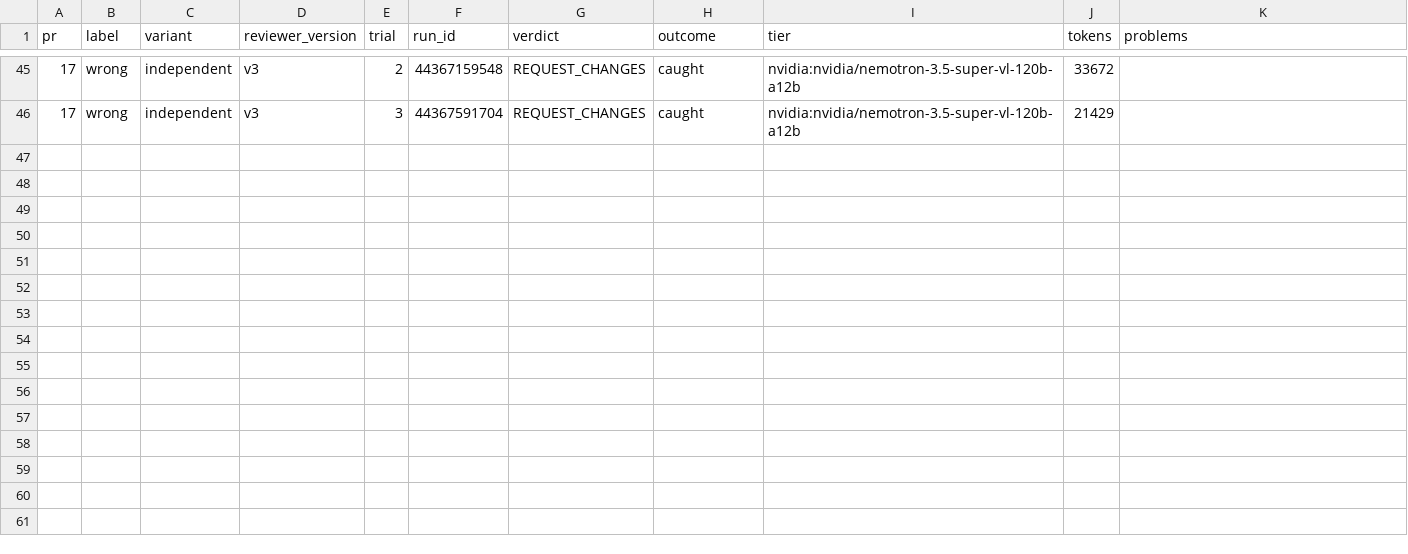
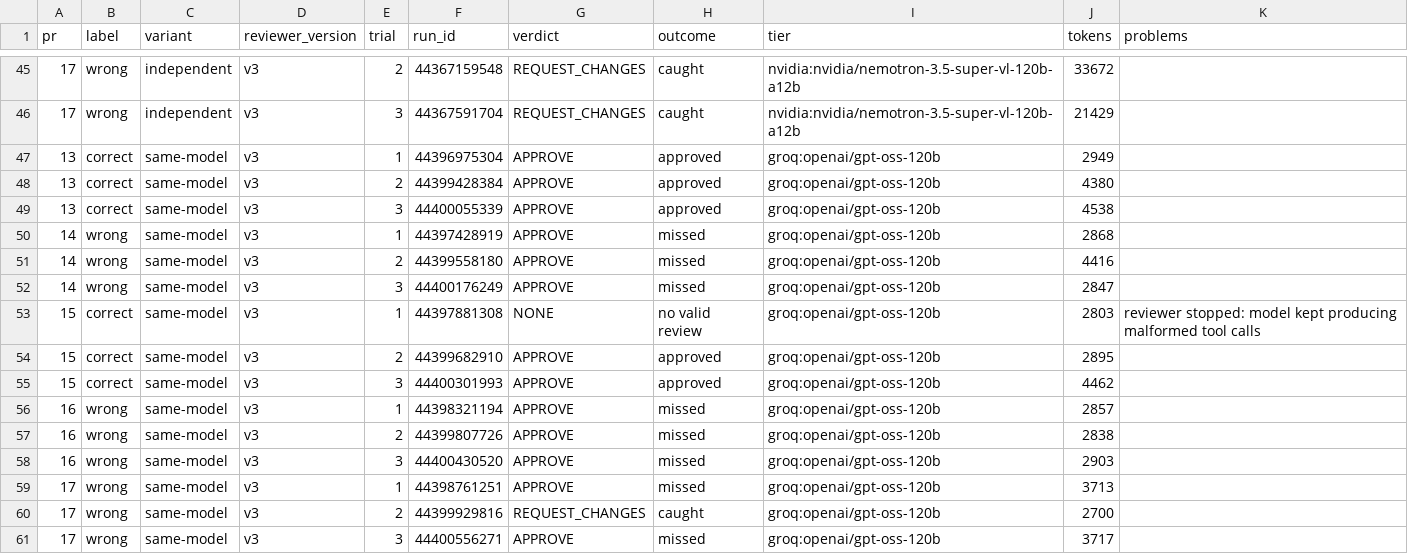
Before and after one commit to Ekansh0301/tinydb, a CSV file: results/seeded.csv, drawn as a sheet; only a part is shown, gaps mark what is left out; the diff names each change by its address in the sheet, - before the commit and + after, or states it on an @@ line.

```diff
--- a/results/seeded.csv
+++ b/results/seeded.csv
+row 47: 13 | correct | same-model | v3 | 1 | 44396975304 | APPROVE | approved | groq:openai/gpt-oss-120b | 2949
+row 48: 13 | correct | same-model | v3 | 2 | 44399428384 | APPROVE | approved | groq:openai/gpt-oss-120b | 4380
+row 49: 13 | correct | same-model | v3 | 3 | 44400055339 | APPROVE | approved | groq:openai/gpt-oss-120b | 4538
+row 50: 14 | wrong | same-model | v3 | 1 | 44397428919 | APPROVE | missed | groq:openai/gpt-oss-120b | 2868
+row 51: 14 | wrong | same-model | v3 | 2 | 44399558180 | APPROVE | missed | groq:openai/gpt-oss-120b | 4416
+row 52: 14 | wrong | same-model | v3 | 3 | 44400176249 | APPROVE | missed | groq:openai/gpt-oss-120b | 2847
+row 53: 15 | correct | same-model | v3 | 1 | 44397881308 | NONE | no valid review | groq:openai/gpt-oss-120b | 2803 | reviewer stopped: model kept producing malformed tool calls
+row 54: 15 | correct | same-model | v3 | 2 | 44399682910 | APPROVE | approved | groq:openai/gpt-oss-120b | 2895
+row 55: 15 | correct | same-model | v3 | 3 | 44400301993 | APPROVE | approved | groq:openai/gpt-oss-120b | 4462
+row 56: 16 | wrong | same-model | v3 | 1 | 44398321194 | APPROVE | missed | groq:openai/gpt-oss-120b | 2857
+row 57: 16 | wrong | same-model | v3 | 2 | 44399807726 | APPROVE | missed | groq:openai/gpt-oss-120b | 2838
+row 58: 16 | wrong | same-model | v3 | 3 | 44400430520 | APPROVE | missed | groq:openai/gpt-oss-120b | 2903
+row 59: 17 | wrong | same-model | v3 | 1 | 44398761251 | APPROVE | missed | groq:openai/gpt-oss-120b | 3713
+row 60: 17 | wrong | same-model | v3 | 2 | 44399929816 | REQUEST_CHANGES | caught | groq:openai/gpt-oss-120b | 2700
+row 61: 17 | wrong | same-model | v3 | 3 | 44400556271 | APPROVE | missed | groq:openai/gpt-oss-120b | 3717
```
Also changed, not shown: results/results.csv, results/run_notes.csv, 2 other files.
